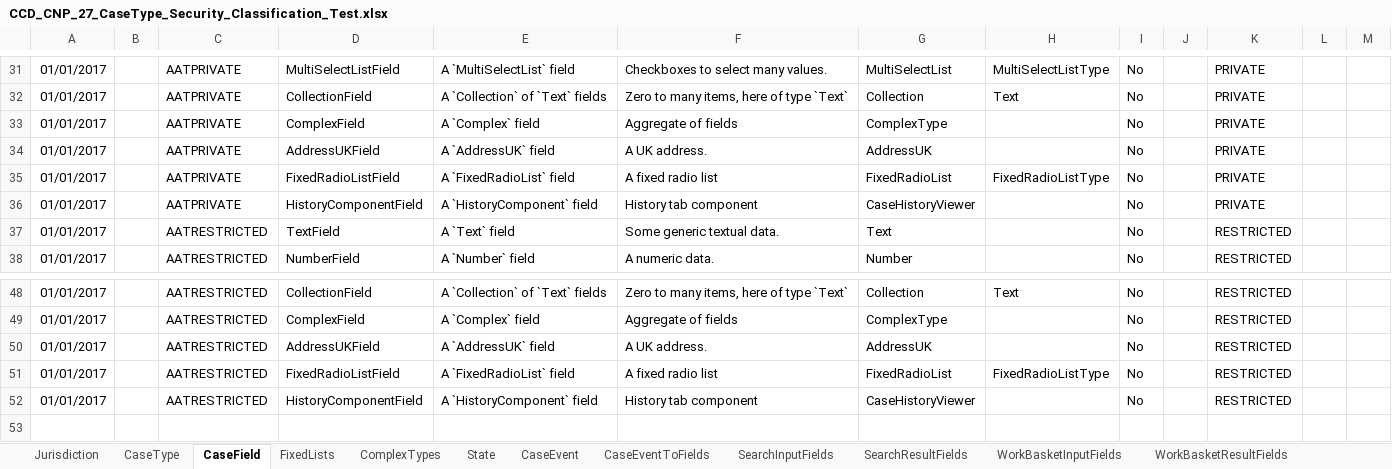
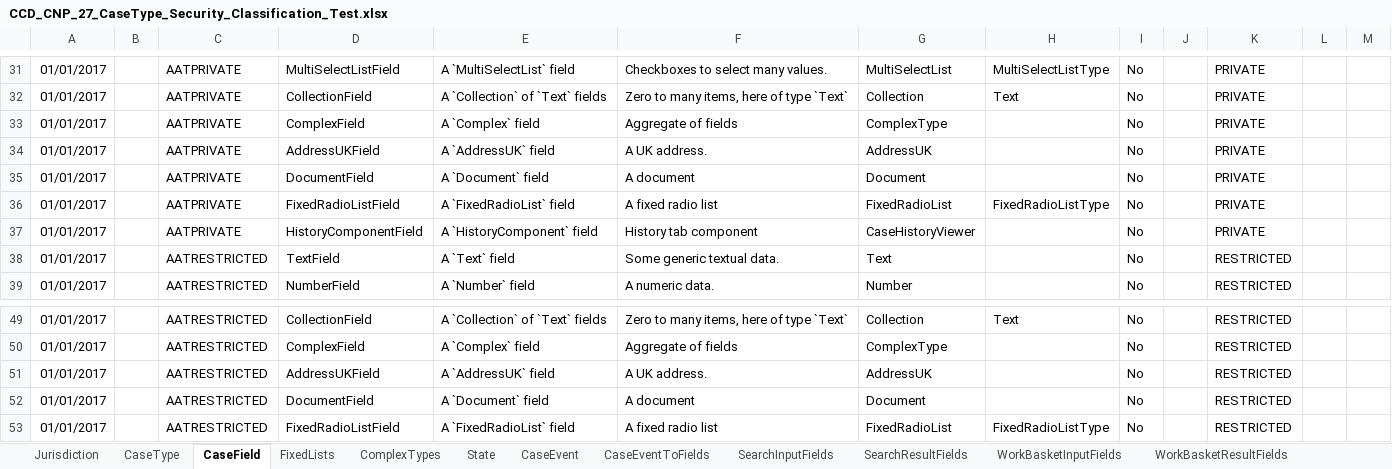
Before and after one commit to hmcts/ccd-definition-store-api, an Excel workbook: aat/src/resource/CCD_CNP_27_CaseType_Security_Classification_Test.xlsx, sheet CaseField, drawn as a sheet; only a part is shown, gaps mark what is left out; the shorter side is filled out with more unchanged rows; values as stored, in another font and other column widths than the file's, no borders; the diff names each change by its address in the sheet, - before the commit and + after, or states it on an @@ line.

Commit message:
RDM-5519: Added a test case to verify the correct security classification for each caseType

```diff
--- a/aat/src/resource/CCD_CNP_27_CaseType_Security_Classification_Test.xlsx (sheet CaseField)
+++ b/aat/src/resource/CCD_CNP_27_CaseType_Security_Classification_Test.xlsx (sheet CaseField)
+row 35: 01/01/2017 |  | AATPRIVATE | DocumentField | A `Document` field | A document | Document |  | No |  | PRIVATE
+row 52: 01/01/2017 |  | AATRESTRICTED | DocumentField | A `Document` field | A document | Document |  | No |  | RESTRICTED
```
Also changed, not shown: sheet AuthorisationCaseField, sheet AuthorisationCaseEvent, sheet AuthorisationCaseState, sheet AuthorisationComplexType, sheet ComplexTypes, sheet AuthorisationCaseType, 1 other file.
